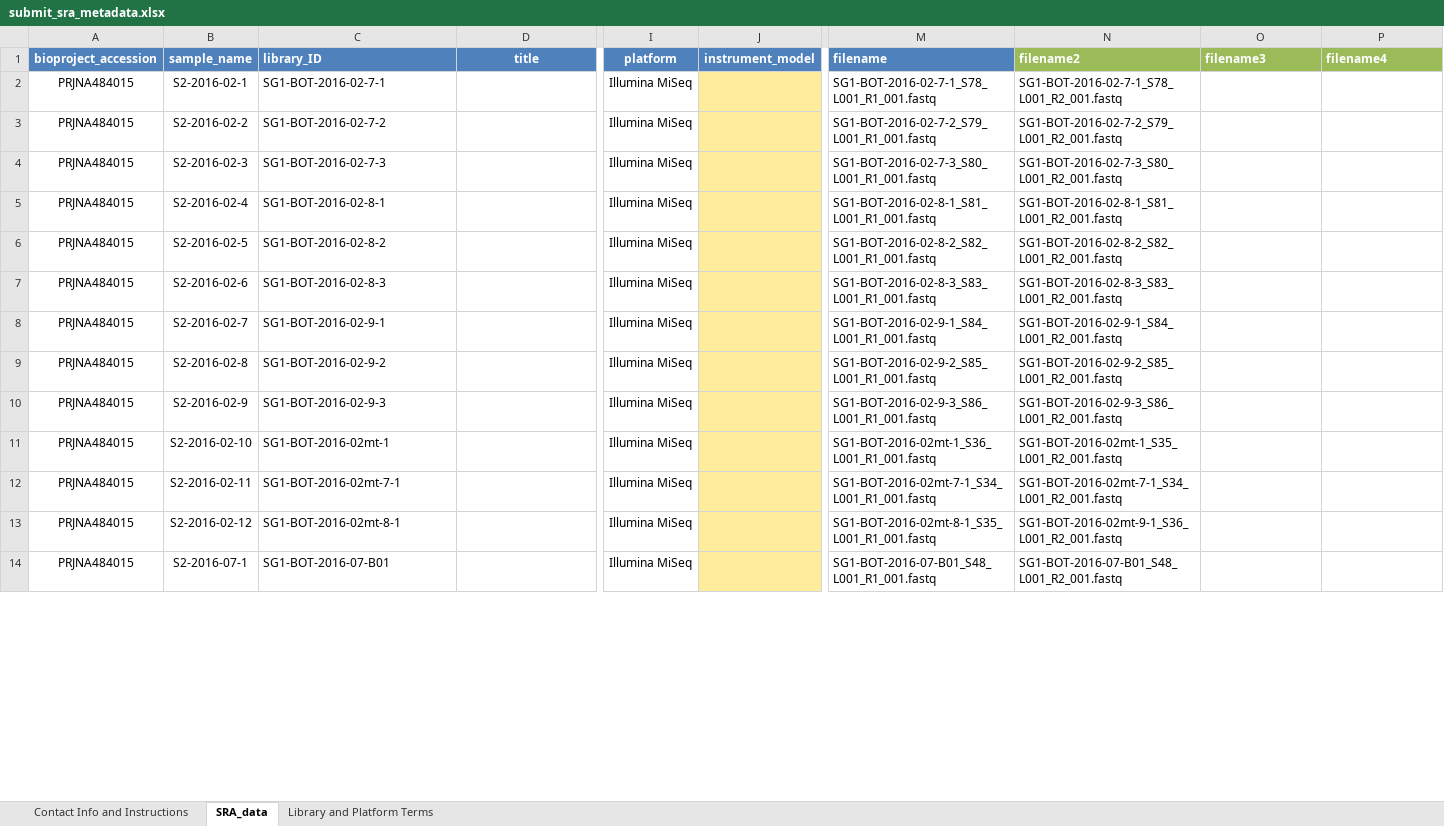
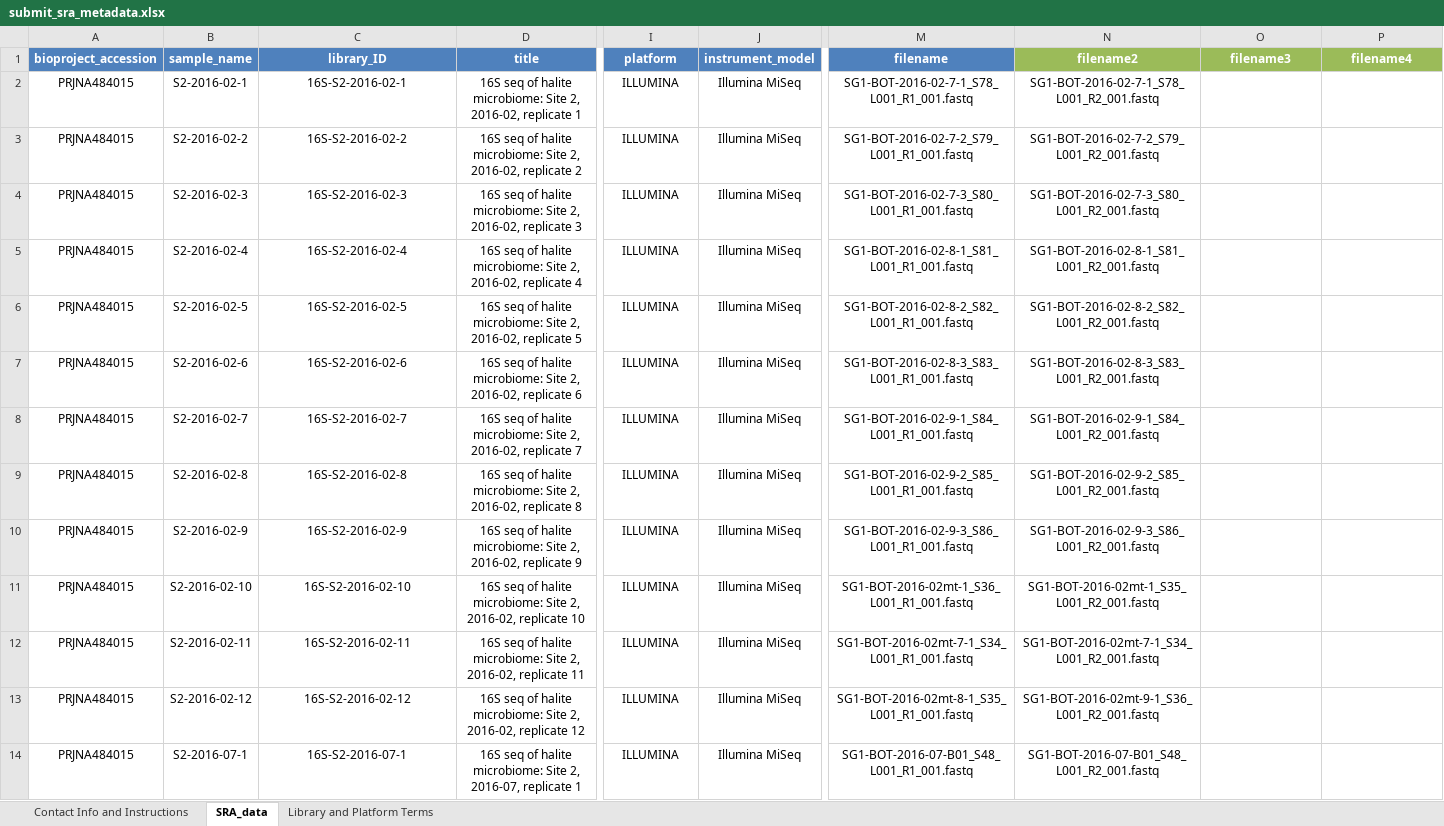
Before and after one commit to bxlab/timeline_paper, an Excel workbook: submit_sra_metadata.xlsx, sheet SRA_data, drawn as a sheet; only a part is shown, gaps mark what is left out; values as stored, in another font and other column widths than the file's, no borders; the diff covers the shown part only; the diff names each change by its address in the sheet, - before the commit and + after, or states it on an @@ line.

Commit message:
submitted to sra

```diff
--- a/submit_sra_metadata.xlsx (sheet SRA_data)
+++ b/submit_sra_metadata.xlsx (sheet SRA_data)
-C1:C14 alignment: left
+C1:C14 alignment: center
-M1:P1 alignment: left
+M1:P1 alignment: center
-C2 (library_ID): SG1-BOT-2016-02-7-1
+C2 (library_ID): 16S-S2-2016-02-1
-D2 (title): (empty)
+D2 (title): 16S seq of halite microbiome: Site 2, 2016-02, replicate 1
-I2:I14 (platform): Illumina MiSeq
+I2:I14 (platform): ILLUMINA
-J2:J14 (instrument_model): (empty)
+J2:J14 (instrument_model): Illumina MiSeq
-J2:J14 fill: #FFEB9C
+J2:J14 fill: none
-M2:N14 alignment: left
+M2:N14 alignment: center
-C3 (library_ID): SG1-BOT-2016-02-7-2
+C3 (library_ID): 16S-S2-2016-02-2
-D3 (title): (empty)
+D3 (title): 16S seq of halite microbiome: Site 2, 2016-02, replicate 2
-C4 (library_ID): SG1-BOT-2016-02-7-3
+C4 (library_ID): 16S-S2-2016-02-3
-D4 (title): (empty)
+D4 (title): 16S seq of halite microbiome: Site 2, 2016-02, replicate 3
-C5 (library_ID): SG1-BOT-2016-02-8-1
+C5 (library_ID): 16S-S2-2016-02-4
-D5 (title): (empty)
+D5 (title): 16S seq of halite microbiome: Site 2, 2016-02, replicate 4
-C6 (library_ID): SG1-BOT-2016-02-8-2
+C6 (library_ID): 16S-S2-2016-02-5
-D6 (title): (empty)
+D6 (title): 16S seq of halite microbiome: Site 2, 2016-02, replicate 5
-C7 (library_ID): SG1-BOT-2016-02-8-3
+C7 (library_ID): 16S-S2-2016-02-6
-D7 (title): (empty)
+D7 (title): 16S seq of halite microbiome: Site 2, 2016-02, replicate 6
-C8 (library_ID): SG1-BOT-2016-02-9-1
+C8 (library_ID): 16S-S2-2016-02-7
-D8 (title): (empty)
+D8 (title): 16S seq of halite microbiome: Site 2, 2016-02, replicate 7
-C9 (library_ID): SG1-BOT-2016-02-9-2
+C9 (library_ID): 16S-S2-2016-02-8
-D9 (title): (empty)
+D9 (title): 16S seq of halite microbiome: Site 2, 2016-02, replicate 8
-C10 (library_ID): SG1-BOT-2016-02-9-3
+C10 (library_ID): 16S-S2-2016-02-9
-D10 (title): (empty)
+D10 (title): 16S seq of halite microbiome: Site 2, 2016-02, replicate 9
-C11 (library_ID): SG1-BOT-2016-02mt-1
+C11 (library_ID): 16S-S2-2016-02-10
-D11 (title): (empty)
+D11 (title): 16S seq of halite microbiome: Site 2, 2016-02, replicate 10
-C12 (library_ID): SG1-BOT-2016-02mt-7-1
+C12 (library_ID): 16S-S2-2016-02-11
-D12 (title): (empty)
+D12 (title): 16S seq of halite microbiome: Site 2, 2016-02, replicate 11
-C13 (library_ID): SG1-BOT-2016-02mt-8-1
+C13 (library_ID): 16S-S2-2016-02-12
-D13 (title): (empty)
+D13 (title): 16S seq of halite microbiome: Site 2, 2016-02, replicate 12
-C14 (library_ID): SG1-BOT-2016-07-B01
+C14 (library_ID): 16S-S2-2016-07-1
-D14 (title): (empty)
+D14 (title): 16S seq of halite microbiome: Site 2, 2016-07, replicate 1
```
Also changed, not shown: 515 edited cells and cell formats elsewhere in this sheet, Table_S1.xlsx, 34 other files.
